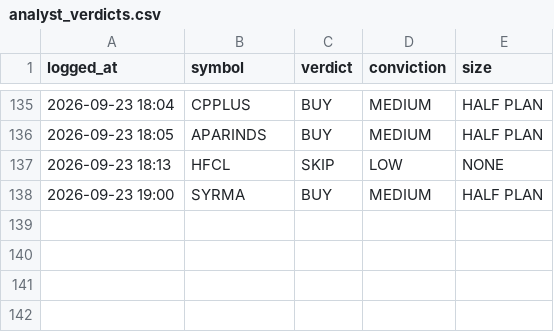
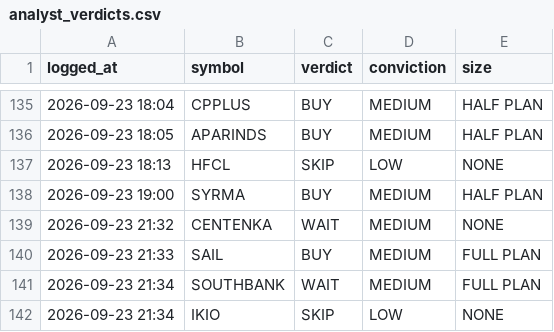
Before and after one commit to kartikeyaav/Golden-Stock, a CSV file: multibagger_screener/multibagger_screener/journal/analyst_verdicts.csv, drawn as a sheet; only a part is shown, gaps mark what is left out.

Commit message:
local analyst: 4 pooled verdict(s) 2026-09-23 21:34 (subscription run)

```diff
--- a/multibagger_screener/multibagger_screener/journal/analyst_verdicts.csv
+++ b/multibagger_screener/multibagger_screener/journal/analyst_verdicts.csv
@@ -138 +138,5 @@ logged_at,symbol,verdict,conviction,size
 2026-09-23 19:00,SYRMA,BUY,MEDIUM,HALF PLAN
+2026-09-23 21:32,CENTENKA,WAIT,MEDIUM,NONE
+2026-09-23 21:33,SAIL,BUY,MEDIUM,FULL PLAN
+2026-09-23 21:34,SOUTHBANK,WAIT,MEDIUM,FULL PLAN
+2026-09-23 21:34,IKIO,SKIP,LOW,NONE
```
Also changed, not shown: 5 other files.
